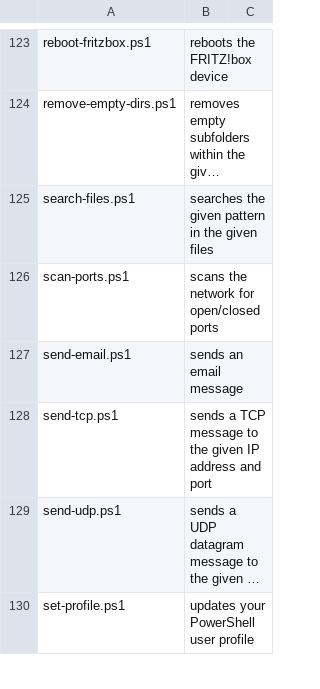
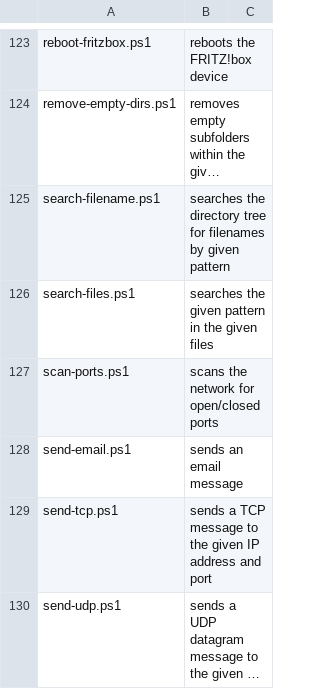
Before and after one commit to fleschutz/PowerShell, a CSV file: Data/scripts.csv, drawn as a sheet; only a part is shown, gaps mark what is left out; the shorter side is filled out with more unchanged rows; long unchanged cells end in …; the diff names each change by its address in the sheet, - before the commit and + after, or states it on an @@ line.

Commit message:
Add search-filename.ps1

```diff
--- a/Data/scripts.csv
+++ b/Data/scripts.csv
+row 125: search-filename.ps1 | searches the directory tree for filenames by given pattern
```
Also changed, not shown: 2 other files.
